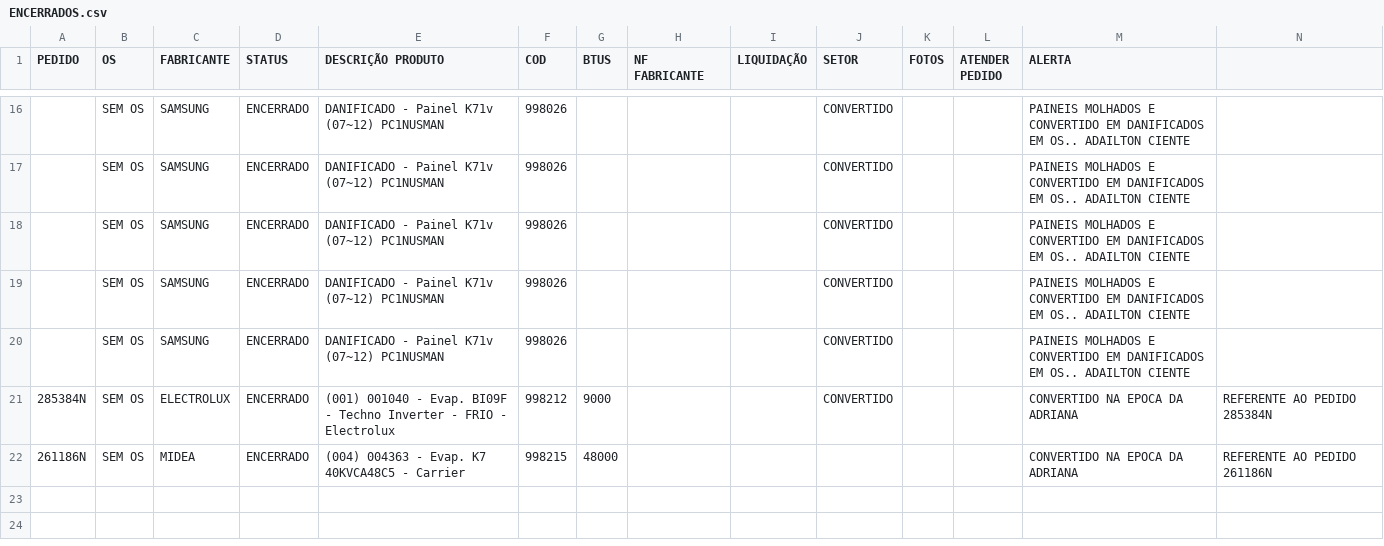
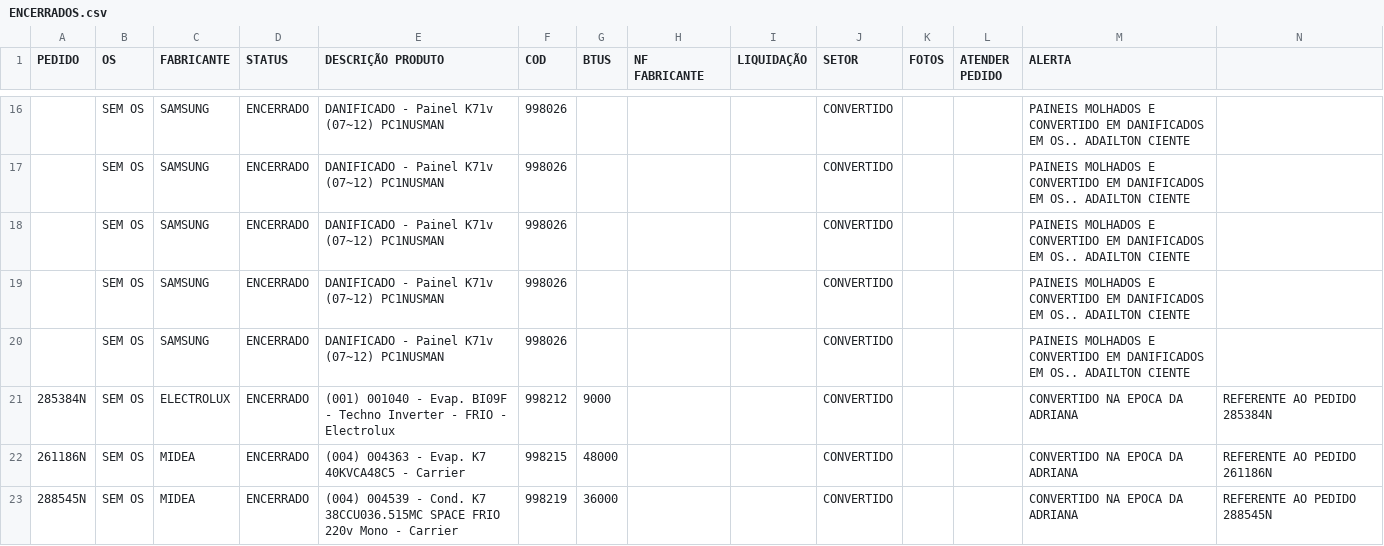
Before and after one commit to discomerciologistica/DANIFICADOS, a CSV file: ENCERRADOS.csv, drawn as a sheet; only a part is shown, gaps mark what is left out; the diff covers the shown part only.

Commit message:
Update ENCERRADOS.csv

```diff
--- a/ENCERRADOS.csv
+++ b/ENCERRADOS.csv
@@ -21,2 +21,3 @@ PEDIDO,OS,FABRICANTE ,STATUS,DESCRIÇÃO PRODUTO,COD,BTUS,NF FABRICANTE,LIQUIDA
 285384N,SEM OS,ELECTROLUX,ENCERRADO,(001) 001040 - Evap. BI09F - Techno Inverter - FRIO - Electrolux,998212,9000,,,CONVERTIDO,,,CONVERTIDO NA EPOCA DA ADRIANA, REFERENTE AO PEDIDO 285384N
-261186N,SEM OS,MIDEA,ENCERRADO,(004) 004363 - Evap. K7 40KVCA48C5 - Carrier,998215,48000,,,,,,CONVERTIDO NA EPOCA DA ADRIANA, REFERENTE AO PEDIDO 261186N
+261186N,SEM OS,MIDEA,ENCERRADO,(004) 004363 - Evap. K7 40KVCA48C5 - Carrier,998215,48000,,,CONVERTIDO,,,CONVERTIDO NA EPOCA DA ADRIANA, REFERENTE AO PEDIDO 261186N
+288545N,SEM OS,MIDEA,ENCERRADO,(004) 004539 - Cond. K7 38CCU036.515MC SPACE FRIO 220v Mono - Carrier,998219,36000,,,CONVERTIDO,,,CONVERTIDO NA EPOCA DA ADRIANA, REFERENTE AO PEDIDO 288545N
```
Also changed, not shown: 2 added rows and 2 edited cells elsewhere in this file.
